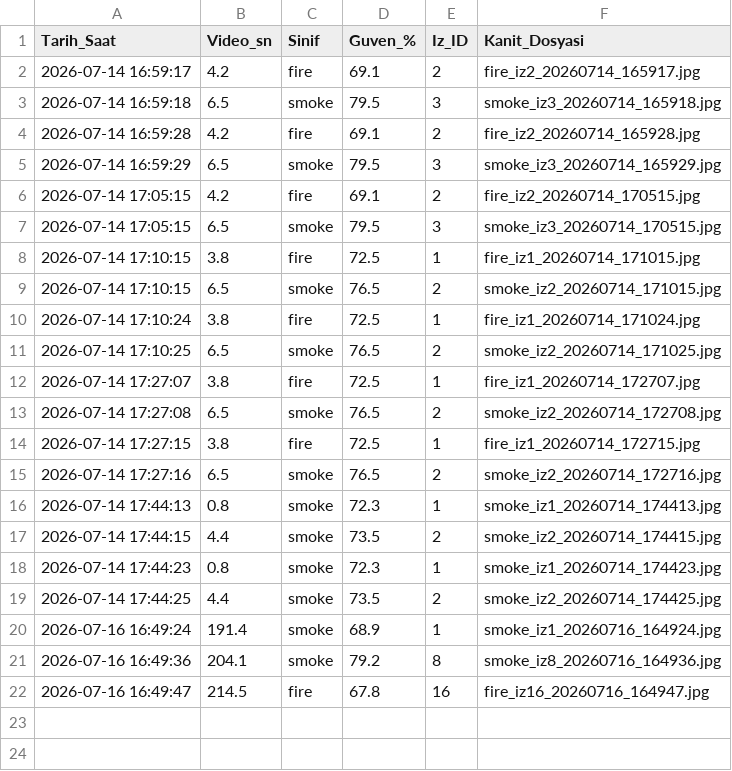
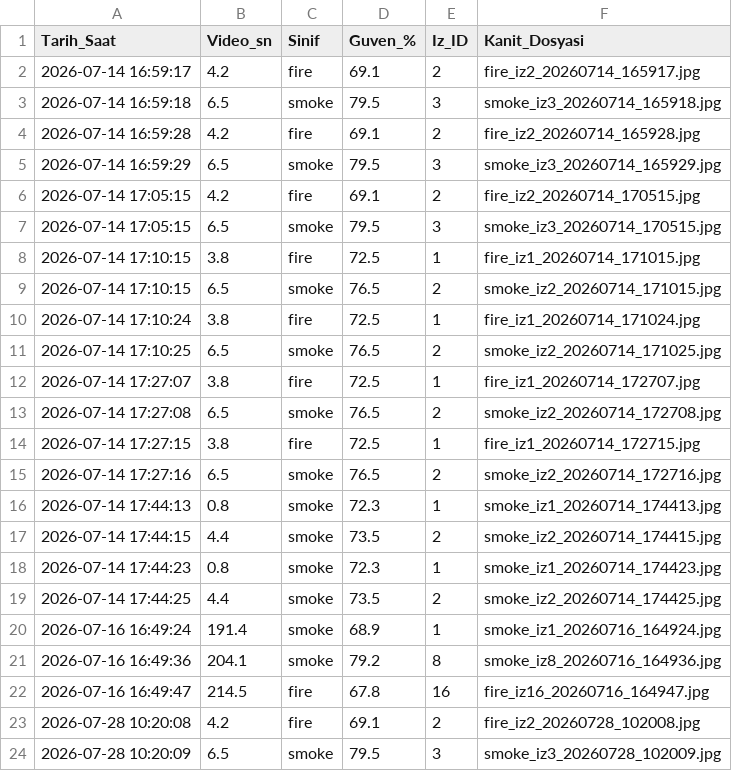
Before and after one commit to yavuzzaltay/YOLO-Plate-Helmet-Vest-Fire-Smoke-Medical-PPE-Detection, a CSV file: FireAndSmoke/yangin_olay_log.csv, drawn as a sheet; the diff names each change by its address in the sheet, - before the commit and + after, or states it on an @@ line.

Commit message:
chore: reorganize repo for public showcase
- Move guides into docs/ (kurulum, proje-raporu, plaka-video-mantigi, plaka-pipeline)
- Move launchers into scripts/ (run-windows.bat, run.sh) and fix relative paths
- Add portfolio README, MIT LICENSE, architecture + dashboard diagrams
- Add real system outputs (fire/smoke evidence photos) to docs/screenshots
- Remove hardcoded Roboflow API key (env var) and local absolute paths
- Drop transient training log; ignore *.log
- Remove all brand-name references

```diff
--- a/FireAndSmoke/yangin_olay_log.csv
+++ b/FireAndSmoke/yangin_olay_log.csv
+row 23: 2026-07-28 10:20:08 | 4.2 | fire | 69.1 | 2 | fire_iz2_20260728_102008.jpg
+row 24: 2026-07-28 10:20:09 | 6.5 | smoke | 79.5 | 3 | smoke_iz3_20260728_102009.jpg
```
Also changed, not shown: PlateDetection/plaka_log.csv, PlateDetection/plaka_video_log.csv, 27 other files.
